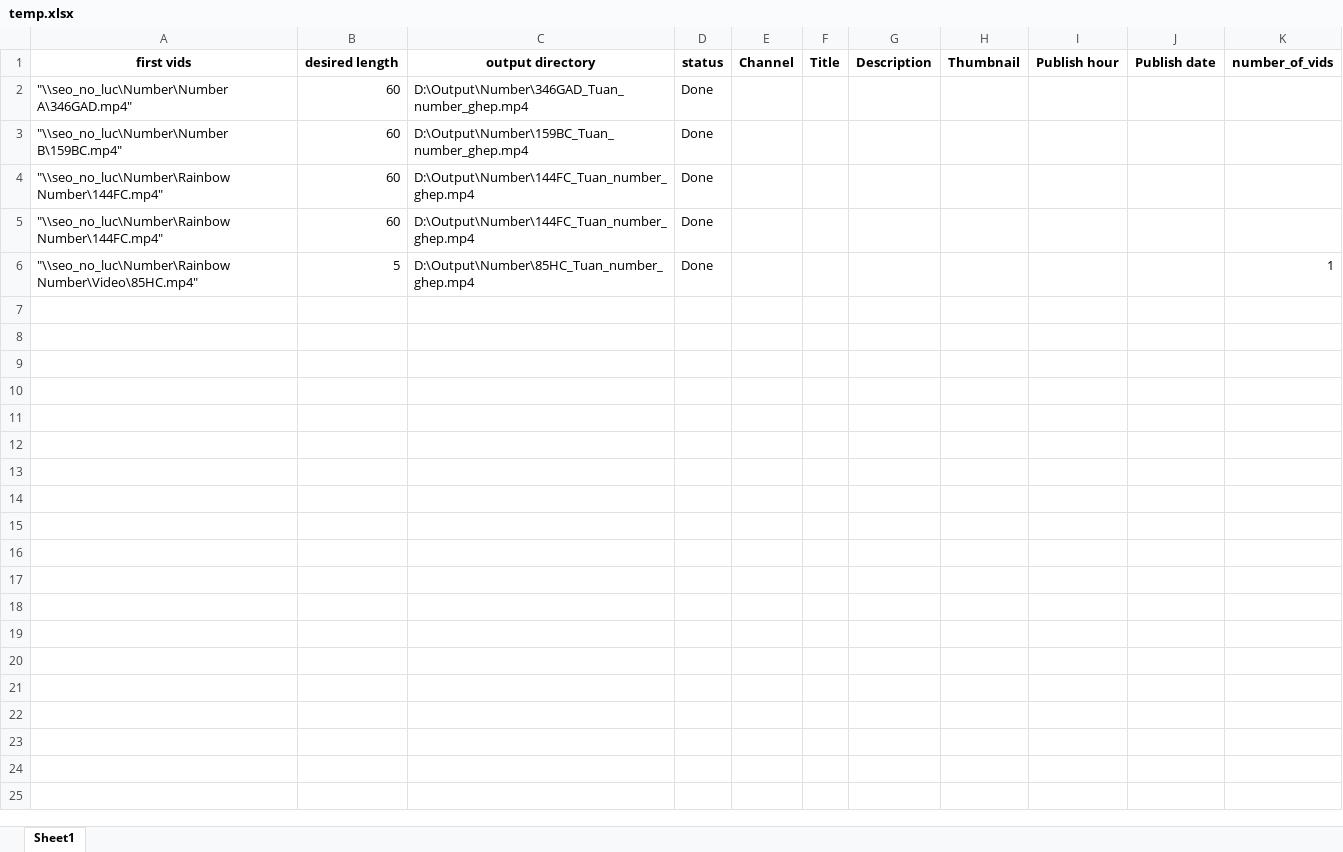
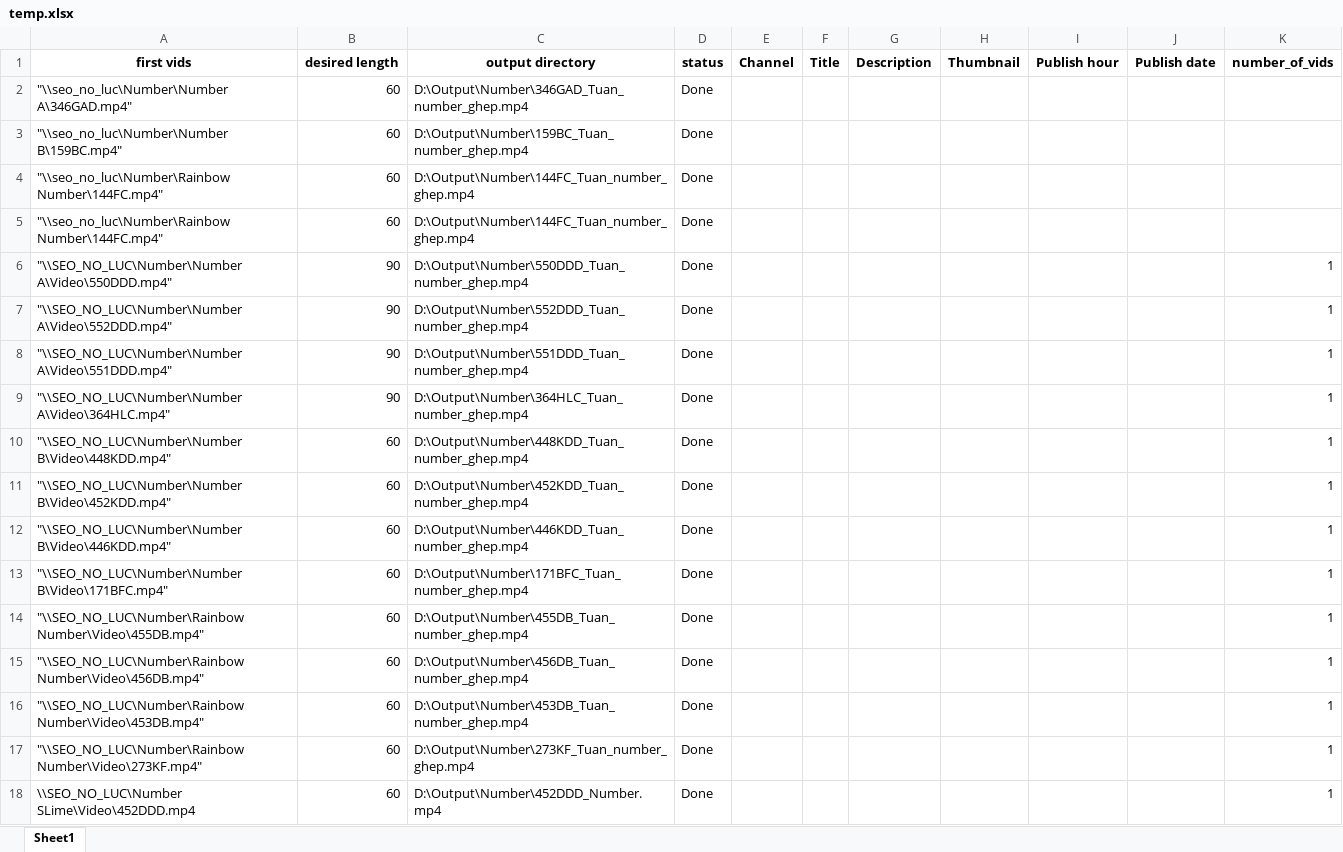
Before and after one commit to megumin123578/concat_tool, an Excel workbook: log_data/temp.xlsx, sheet Sheet1, drawn as a sheet; values as stored, in another font and other column widths than the file's, no borders; addresses are those after the commit; the diff names each change by its address in the sheet, - before the commit and + after, or states it on an @@ line.

```diff
--- a/log_data/temp.xlsx (sheet Sheet1)
+++ b/log_data/temp.xlsx (sheet Sheet1)
+row 6: "\\SEO_NO_LUC\Number\Number A\Video\550DDD.mp4" | 90 | D:\Output\Number\550DDD_Tuan_number_ghep.mp4 | Done |  |  |  |  |  |  | 1
+row 7: "\\SEO_NO_LUC\Number\Number A\Video\552DDD.mp4" | 90 | D:\Output\Number\552DDD_Tuan_number_ghep.mp4 | Done |  |  |  |  |  |  | 1
+row 8: "\\SEO_NO_LUC\Number\Number A\Video\551DDD.mp4" | 90 | D:\Output\Number\551DDD_Tuan_number_ghep.mp4 | Done |  |  |  |  |  |  | 1
+row 9: "\\SEO_NO_LUC\Number\Number A\Video\364HLC.mp4" | 90 | D:\Output\Number\364HLC_Tuan_number_ghep.mp4 | Done |  |  |  |  |  |  | 1
+row 10: "\\SEO_NO_LUC\Number\Number B\Video\448KDD.mp4" | 60 | D:\Output\Number\448KDD_Tuan_number_ghep.mp4 | Done |  |  |  |  |  |  | 1
+row 11: "\\SEO_NO_LUC\Number\Number B\Video\452KDD.mp4" | 60 | D:\Output\Number\452KDD_Tuan_number_ghep.mp4 | Done |  |  |  |  |  |  | 1
+row 12: "\\SEO_NO_LUC\Number\Number B\Video\446KDD.mp4" | 60 | D:\Output\Number\446KDD_Tuan_number_ghep.mp4 | Done |  |  |  |  |  |  | 1
+row 13: "\\SEO_NO_LUC\Number\Number B\Video\171BFC.mp4" | 60 | D:\Output\Number\171BFC_Tuan_number_ghep.mp4 | Done |  |  |  |  |  |  | 1
-A14 (first vids): "\\seo_no_luc\Number\Rainbow Number\Video\85HC.mp4"
+A14 (first vids): "\\SEO_NO_LUC\Number\Rainbow Number\Video\455DB.mp4"
-B14 (desired length): 5
+B14 (desired length): 60
-C14 (output directory): D:\Output\Number\85HC_Tuan_number_ghep.mp4
+C14 (output directory): D:\Output\Number\455DB_Tuan_number_ghep.mp4
+row 15: "\\SEO_NO_LUC\Number\Rainbow Number\Video\456DB.mp4" | 60 | D:\Output\Number\456DB_Tuan_number_ghep.mp4 | Done |  |  |  |  |  |  | 1
+row 16: "\\SEO_NO_LUC\Number\Rainbow Number\Video\453DB.mp4" | 60 | D:\Output\Number\453DB_Tuan_number_ghep.mp4 | Done |  |  |  |  |  |  | 1
+row 17: "\\SEO_NO_LUC\Number\Rainbow Number\Video\273KF.mp4" | 60 | D:\Output\Number\273KF_Tuan_number_ghep.mp4 | Done |  |  |  |  |  |  | 1
+row 18: \\SEO_NO_LUC\Number SLime\Video\452DDD.mp4 | 60 | D:\Output\Number\452DDD_Number.mp4 | Done |  |  |  |  |  |  | 1
```
Also changed, not shown: 17 other files.
